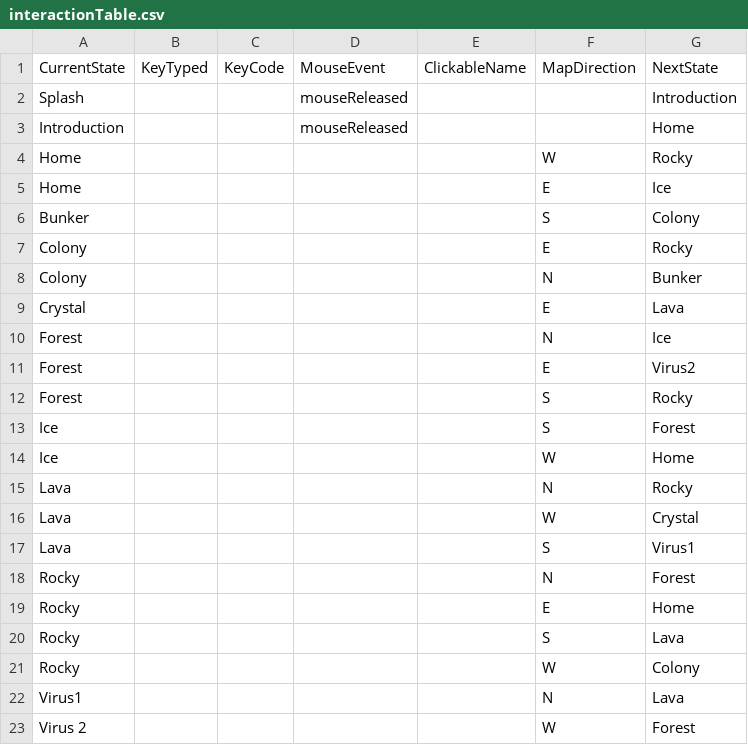
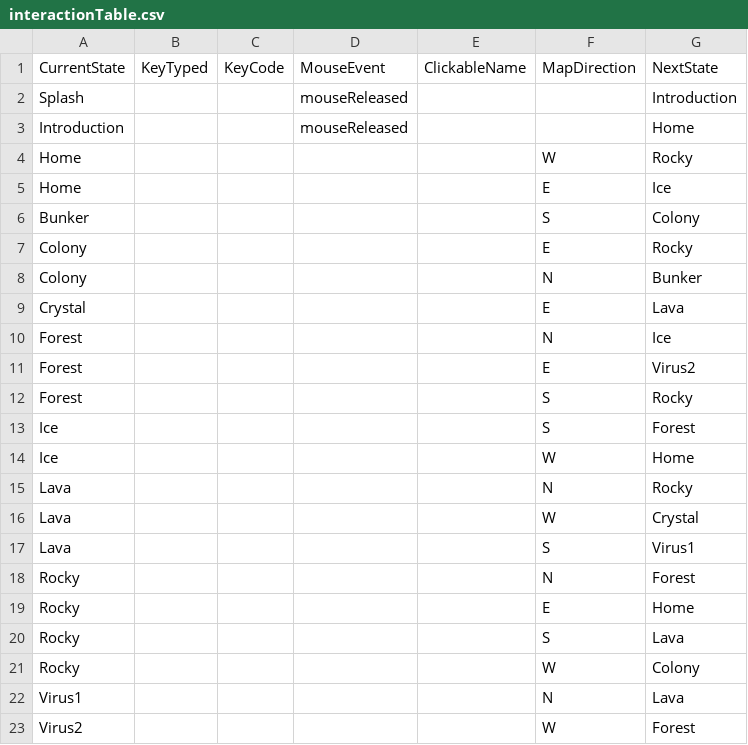
Before and after one commit to seankoko98/Project2, a CSV file: data/interactionTable.csv, drawn as a sheet.

Commit message:
Update interactionTable.csv

```diff
--- a/data/interactionTable.csv
+++ b/data/interactionTable.csv
@@ -22,2 +22,2 @@ Rocky,,,,,W,Colony
 Virus1,,,,,N,Lava
-Virus 2,,,,,W,Forest
+Virus2,,,,,W,Forest
```
